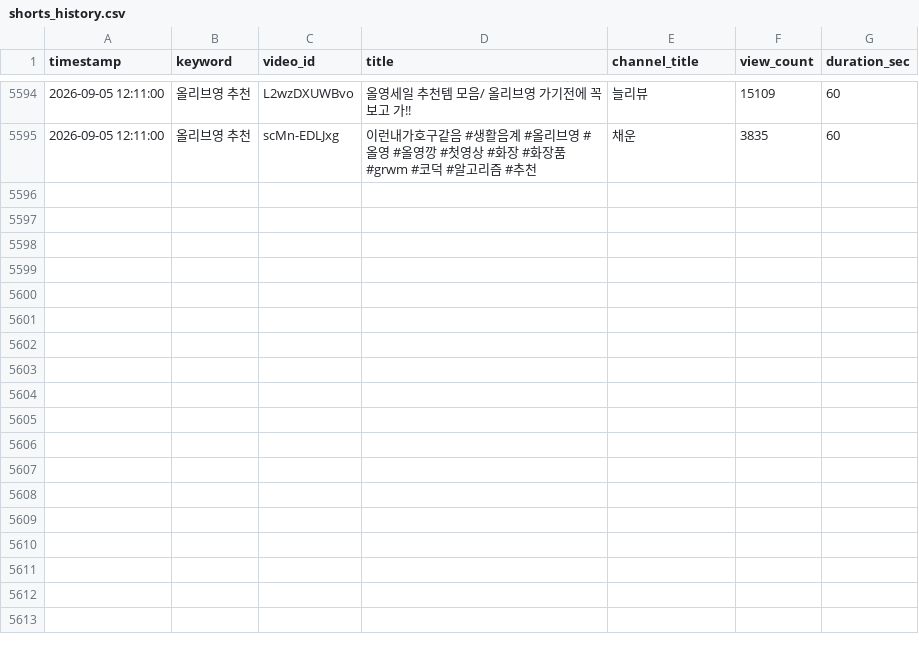
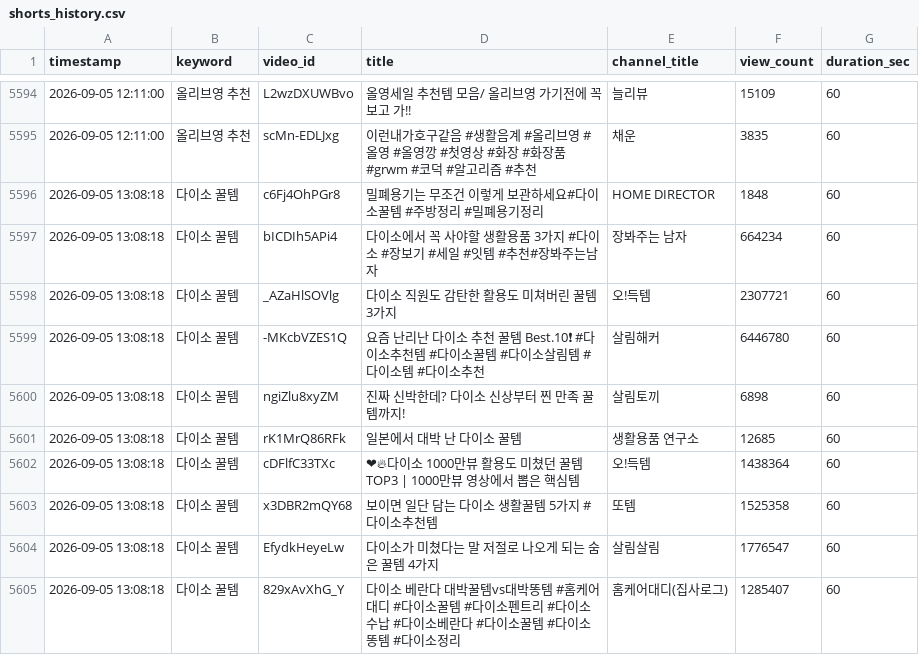
Before and after one commit to bizdino3651-mjs/youtube-shorts-finder, a CSV file: shorts_history.csv, drawn as a sheet; only a part is shown, gaps mark what is left out; the diff names each change by its address in the sheet, - before the commit and + after, or states it on an @@ line.

```diff
--- a/shorts_history.csv
+++ b/shorts_history.csv
+row 5596: 2026-09-05 13:08:18 | 다이소 꿀템 | c6Fj4OhPGr8 | 밀폐용기는 무조건 이렇게 보관하세요#다이소꿀템 #주방정리 #밀폐용기정리 | HOME DIRECTOR | 1848 | 60
+row 5597: 2026-09-05 13:08:18 | 다이소 꿀템 | bICDIh5APi4 | 다이소에서 꼭 사야할 생활용품 3가지 #다이소 #장보기 #세일 #잇템 #추천#장봐주는남자 | 장봐주는 남자 | 664234 | 60
+row 5598: 2026-09-05 13:08:18 | 다이소 꿀템 | _AZaHlSOVlg | 다이소 직원도 감탄한 활용도 미쳐버린 꿀템 3가지 | 오!득템 | 2307721 | 60
+row 5599: 2026-09-05 13:08:18 | 다이소 꿀템 | -MKcbVZES1Q | 요즘 난리난 다이소 추천 꿀템 Best.10❗ #다이소추천템 #다이소꿀템 #다이소살림템 #다이소템 #다이소추천 | 살림해커 | 6446780 | 60
+row 5600: 2026-09-05 13:08:18 | 다이소 꿀템 | ngiZlu8xyZM | 진짜 신박한데? 다이소 신상부터 찐 만족 꿀템까지! | 살림토끼 | 6898 | 60
+row 5601: 2026-09-05 13:08:18 | 다이소 꿀템 | rK1MrQ86RFk | 일본에서 대박 난 다이소 꿀템 | 생활용품 연구소 | 12685 | 60
+row 5602: 2026-09-05 13:08:18 | 다이소 꿀템 | cDFlfC33TXc | ❤‍🔥다이소 1000만뷰 활용도 미쳤던 꿀템 TOP3 | 1000만뷰 영상에서 뽑은 핵심템 | 오!득템 | 1438364 | 60
+row 5603: 2026-09-05 13:08:18 | 다이소 꿀템 | x3DBR2mQY68 | 보이면 일단 담는 다이소 생활꿀템 5가지 #다이소추천템 | 또템 | 1525358 | 60
+row 5604: 2026-09-05 13:08:18 | 다이소 꿀템 | EfydkHeyeLw | 다이소가 미쳤다는 말 저절로 나오게 되는 숨은 꿀템 4가지 | 살림살림 | 1776547 | 60
+row 5605: 2026-09-05 13:08:18 | 다이소 꿀템 | 829xAvXhG_Y | 다이소 베란다 대박꿀템vs대박똥템 #홈케어대디 #다이소꿀템 #다이소펜트리 #다이소수납 #다이소베란다 #다이소꿀템 #다이소똥템 #다이소정리 | 홈케어대디(집사로그) | 1285407 | 60
```
